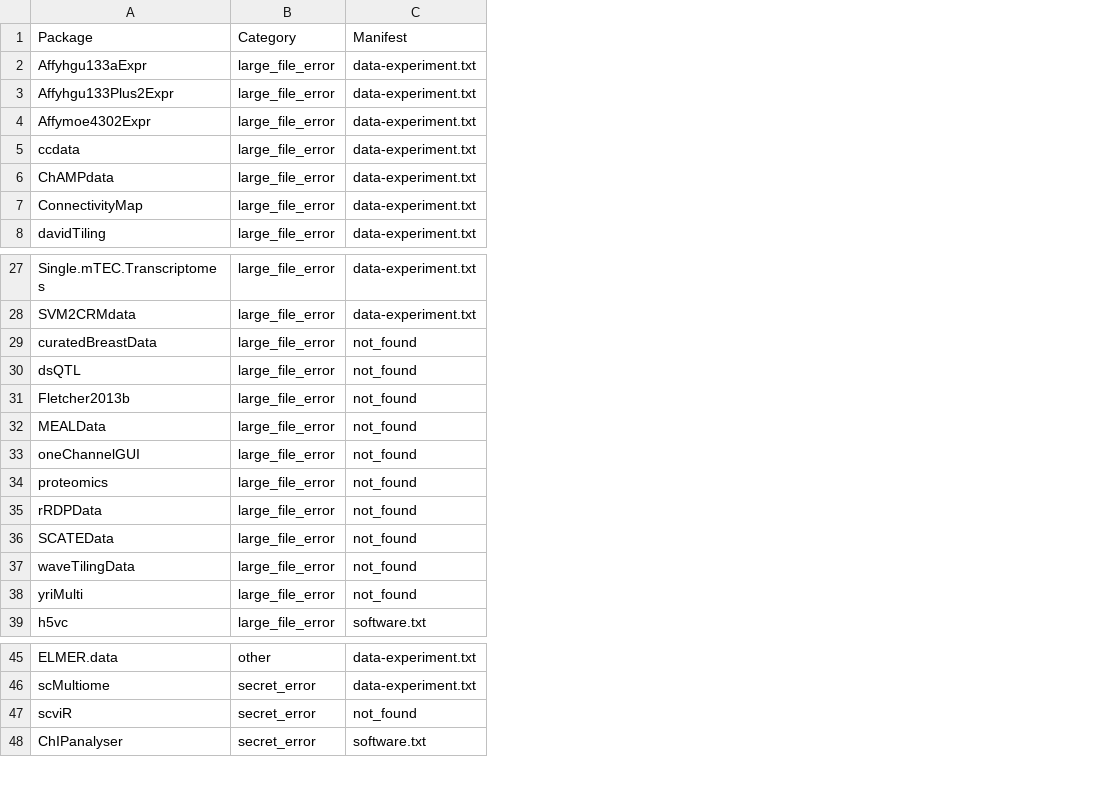
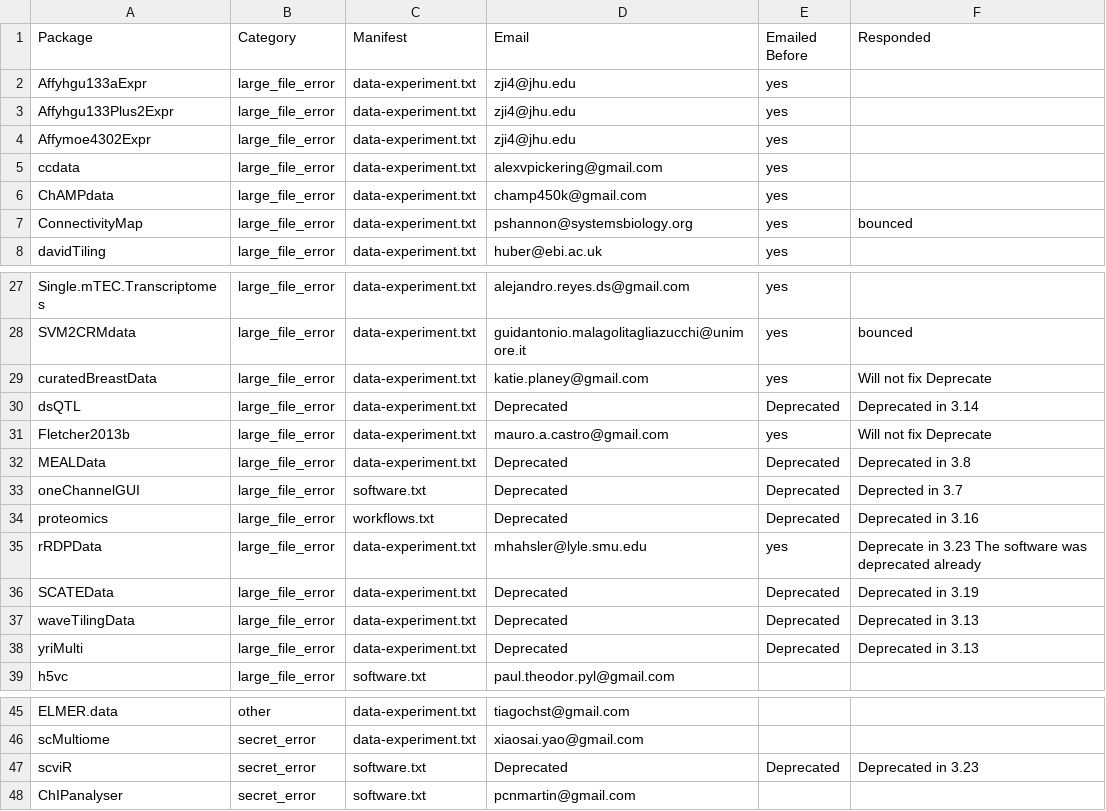
Before and after one commit to lshep/RUniverseBiocTransitionNotes, a TSV file: Syncing/push_failure_summary.tsv, drawn as a sheet; only a part is shown, gaps mark what is left out; the diff names each change by its address in the sheet, - before the commit and + after, or states it on an @@ line.

Commit message:
Updated manually with previous email and responses

```diff
--- a/Syncing/push_failure_summary.tsv
+++ b/Syncing/push_failure_summary.tsv
+column D (Email), rows 2-8: zji4@jhu.edu | zji4@jhu.edu | zji4@jhu.edu | alexvpickering@gmail.com | champ450k@gmail.com | pshannon@systemsbiology.org | huber@ebi.ac.uk; rows 27-39: alejandro.reyes.ds@gmail.com | guidantonio.malagolitagliazucchi@unimore.it | katie.planey@gmail.com | Deprecated | mauro.a.castro@gmail.com | Deprecated | Deprecated | Deprecated | mhahsler@lyle.smu.edu | Deprecated | Deprecated | Deprecated | paul.theodor.pyl@gmail.com; rows 45-48: tiagochst@gmail.com | xiaosai.yao@gmail.com | Deprecated | pcnmartin@gmail.com
+column E (Emailed Before), rows 2-8: all yes; rows 27-38: yes | yes | yes | Deprecated | yes | Deprecated | Deprecated | Deprecated | yes | Deprecated | Deprecated | Deprecated; row 47: Deprecated
+column F (Responded), row 7: bounced; rows 28-38: bounced | Will not fix Deprecate | Deprecated in 3.14 | Will not fix Deprecate | Deprecated in 3.8 | Deprected in 3.7 | Deprecated in 3.16 | Deprecate in 3.23 The software was deprecated already | Deprecated in 3.19 | Deprecated in 3.13 | Deprecated in 3.13; row 47: Deprecated in 3.23
-C29:C32 (Manifest): not_found
+C29:C32 (Manifest): data-experiment.txt
-C33 (Manifest): not_found
+C33 (Manifest): software.txt
-C34 (Manifest): not_found
+C34 (Manifest): workflows.txt
-C35:C38 (Manifest): not_found
+C35:C38 (Manifest): data-experiment.txt
-C47 (Manifest): not_found
+C47 (Manifest): software.txt
```
